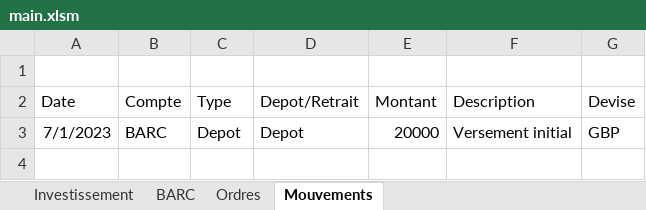
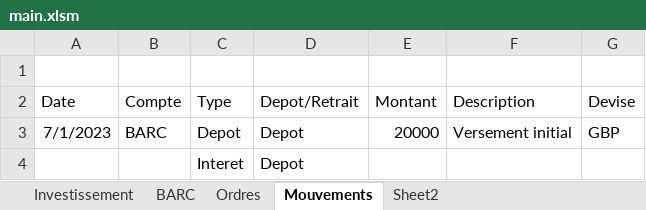
Before and after one commit to Nicolivain/portfolio-tracker, an Excel workbook: main.xlsm, sheet Mouvements, drawn as a sheet; values as stored, in another font and other column widths than the file's, no borders; table styles not drawn; the diff names each change by its address in the sheet, - before the commit and + after, or states it on an @@ line.

Commit message:
[Dev] summary sheet

```diff
--- a/main.xlsm (sheet Mouvements)
+++ b/main.xlsm (sheet Mouvements)
+sheet tab: Sheet2
+row 4:  |  | Interet | Depot
```
Also changed, not shown: sheet BARC, sheet Investissement, 1 other file.
